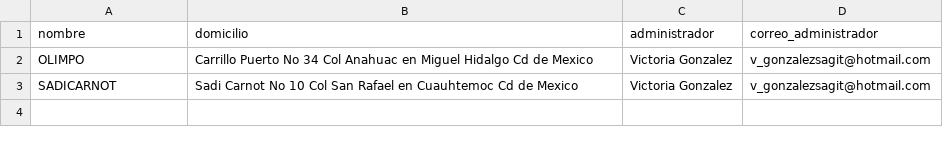
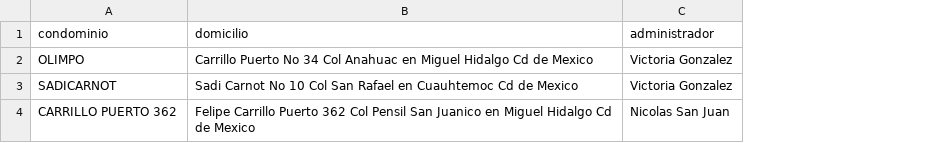
Before and after one commit to danielcruzmx/python_mongodb_examples, a CSV file: condominios.csv, drawn as a sheet; removed rows and columns are numbered as before the commit, all else as after; the diff names each change by its address in the sheet, - before the commit and + after, or states it on an @@ line.

```diff
--- a/condominios.csv
+++ b/condominios.csv
-column D (correo_administrador), rows 2-3: v_gonzalezsagit@hotmail.com | v_gonzalezsagit@hotmail.com
-A1: nombre
+A1: condominio
+row 4: CARRILLO PUERTO 362 | Felipe Carrillo Puerto 362 Col Pensil San Juanico en Miguel Hidalgo Cd de Mexico | Nicolas San Juan
```
Also changed, not shown: condominos.csv, cuentas.csv, 4 other files.
